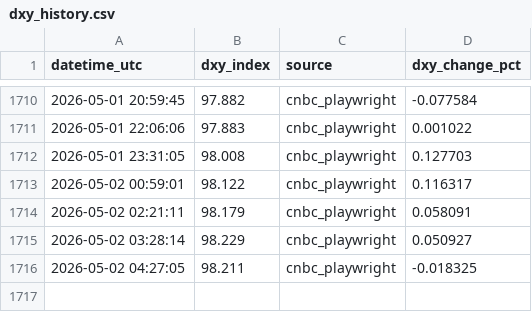
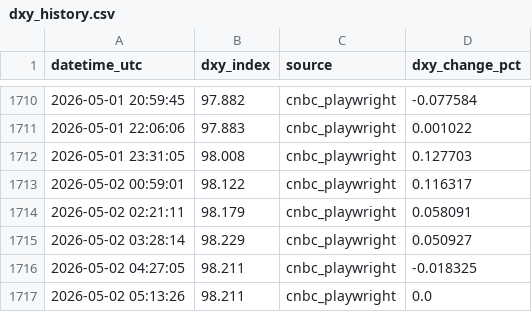
Before and after one commit to anhhoangnguyen1/dxy-pipeline, a CSV file: data/dxy_history.csv, drawn as a sheet; only a part is shown, gaps mark what is left out; the diff names each change by its address in the sheet, - before the commit and + after, or states it on an @@ line.

```diff
--- a/data/dxy_history.csv
+++ b/data/dxy_history.csv
+row 1717: 2026-05-02 05:13:26 | 98.211 | cnbc_playwright | 0.0
```
